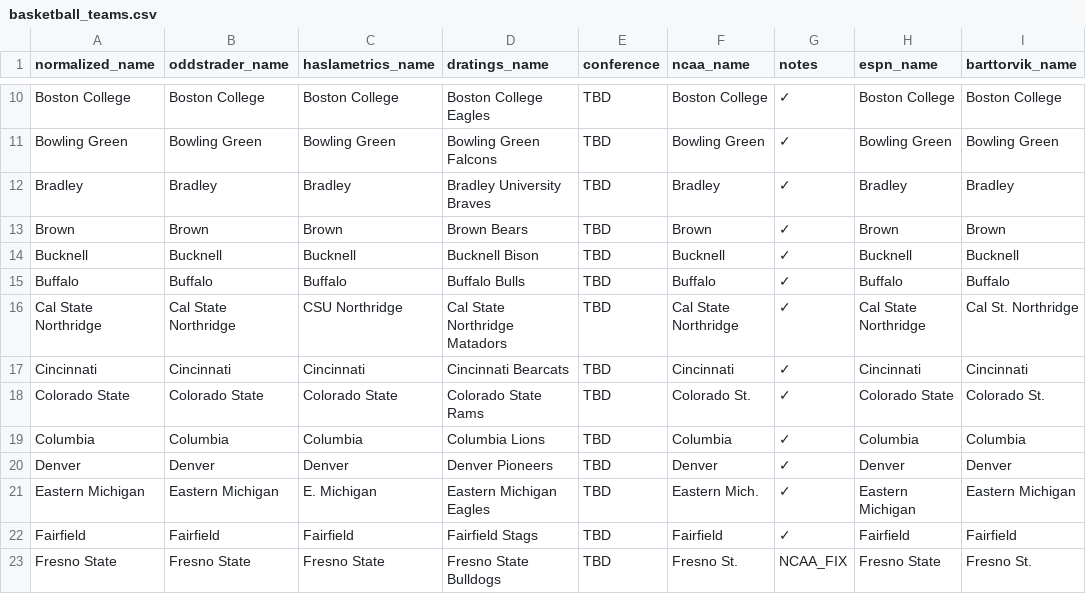
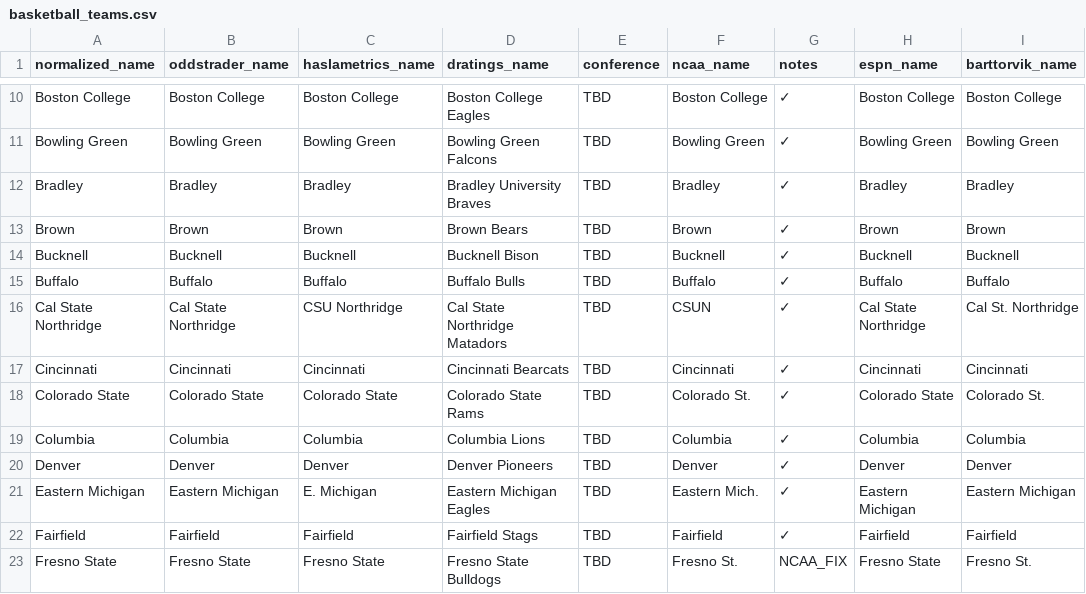
Before and after one commit to dpk1212/nhl-savant, a CSV file: public/basketball_teams.csv, drawn as a sheet; only a part is shown, gaps mark what is left out.

Commit message:
fix: Cal State Northridge ncaa_name to CSUN for live scoring

```diff
--- a/public/basketball_teams.csv
+++ b/public/basketball_teams.csv
@@ -15,3 +15,3 @@ Bucknell,Bucknell,Bucknell,Bucknell Bison,TBD,Bucknell,✓,Bucknell,Bucknell
 Buffalo,Buffalo,Buffalo,Buffalo Bulls,TBD,Buffalo,✓,Buffalo,Buffalo
-Cal State Northridge,Cal State Northridge,CSU Northridge,Cal State Northridge Matadors,TBD,Cal State Northridge,✓,Cal State Northridge,Cal St. Northridge
+Cal State Northridge,Cal State Northridge,CSU Northridge,Cal State Northridge Matadors,TBD,CSUN,✓,Cal State Northridge,Cal St. Northridge
 Cincinnati,Cincinnati,Cincinnati,Cincinnati Bearcats,TBD,Cincinnati,✓,Cincinnati,Cincinnati
```
